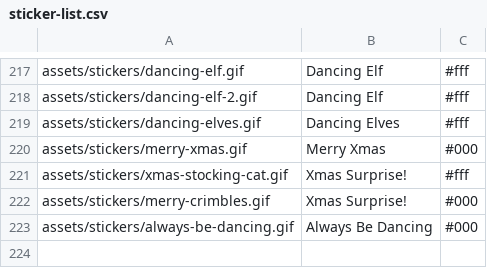
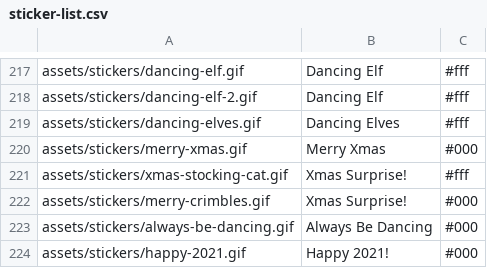
Before and after one commit to Motivesoft/condaluna, a CSV file: assets/scripts/sticker-list.csv, drawn as a sheet; only a part is shown, gaps mark what is left out; the diff names each change by its address in the sheet, - before the commit and + after, or states it on an @@ line.

Commit message:
Happy 2021 sticker

```diff
--- a/assets/scripts/sticker-list.csv
+++ b/assets/scripts/sticker-list.csv
+row 224: assets/stickers/happy-2021.gif | Happy 2021! | #000
```
Also changed, not shown: 3 other files.
